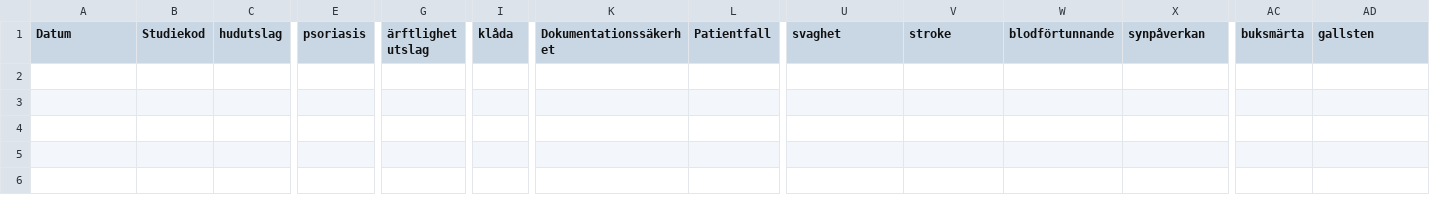
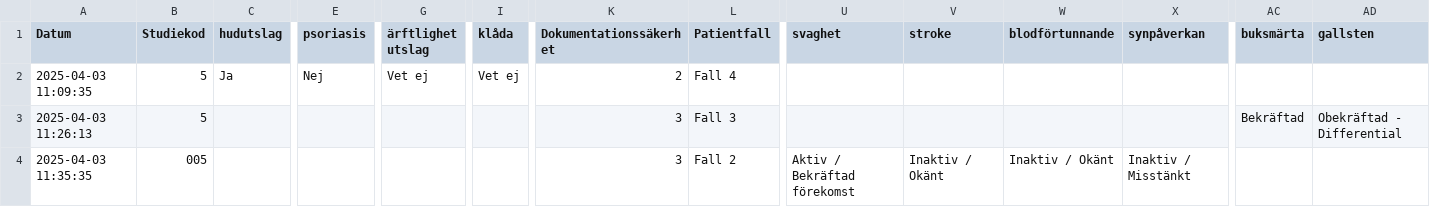
Before and after one commit to axcaz/documentation-infomodels, a CSV file: responses.csv, drawn as a sheet; only a part is shown, gaps mark what is left out; rows hold the shown columns only; the diff names each change by its address in the sheet, - before the commit and + after, or states it on an @@ line.

Commit message:
Lagt till lite mer text kring pat.fallen
Förtydligat, fixat så alla 4 pat.fall syns i tolkning..

```diff
--- a/responses.csv
+++ b/responses.csv
+row 2: 2025-04-03 11:09:35 | 5 | Ja | Nej | Vet ej | Vet ej | 2 | Fall 4
+row 3: 2025-04-03 11:26:13 | 5 |  |  |  |  | 3 | Fall 3 |  |  |  |  | Bekräftad | Obekräftad - Differential
+row 4: 2025-04-03 11:35:35 | 005 |  |  |  |  | 3 | Fall 2 | Aktiv / Bekräftad förekomst | Inaktiv / Okänt | Inaktiv / Okänt | Inaktiv / Misstänkt
```
Also changed, not shown: anna_andersson_svar.csv, 7 other files.
